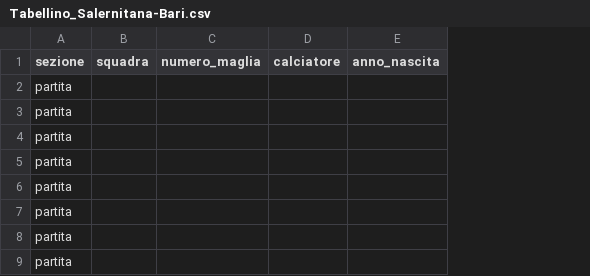
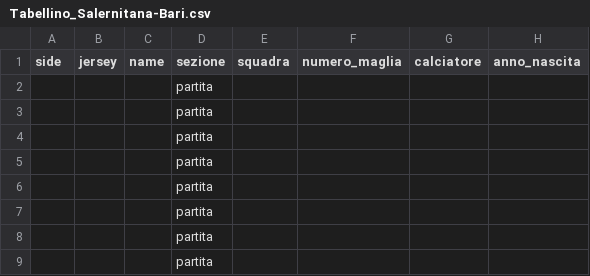
Before and after one commit to francescopolverino05-dotcom/EnjoyStats, a CSV file: Tabellino_Salernitana-Bari.csv, drawn as a sheet; only a part is shown; the diff names each change by its address in the sheet, - before the commit and + after, or states it on an @@ line.

```diff
--- a/Tabellino_Salernitana-Bari.csv
+++ b/Tabellino_Salernitana-Bari.csv
+column A (side), empty
+column B (jersey), empty
+column C (name), empty
```
Also changed, not shown: 1 other file.
